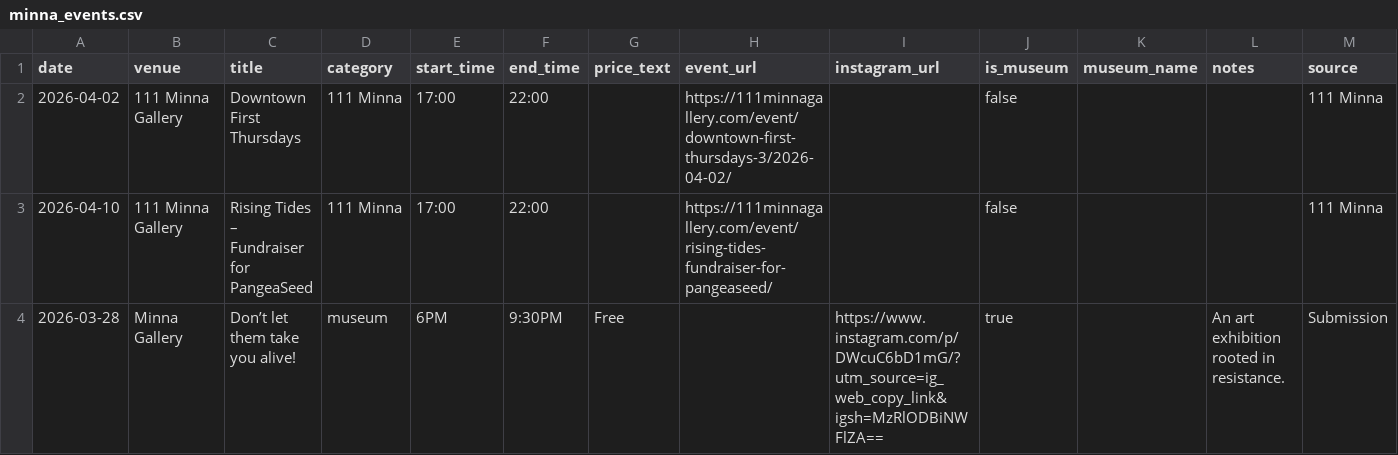
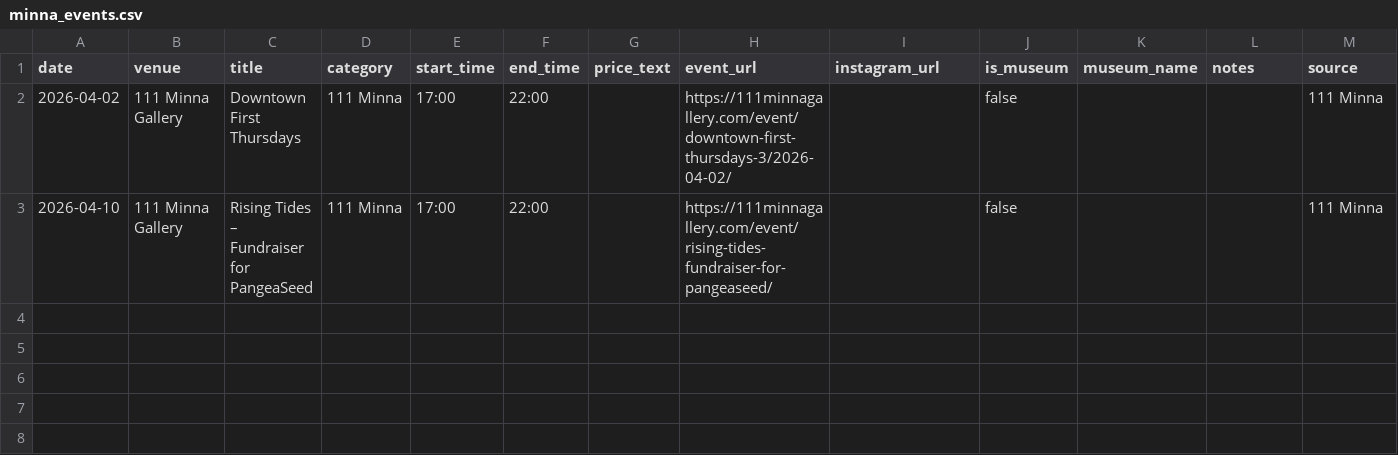
Before and after one commit to obstacleb/artlinks-data, a CSV file: minna_events.csv, drawn as a sheet; the diff names each change by its address in the sheet, - before the commit and + after, or states it on an @@ line.

Commit message:
Update 111 Minna events CSV

```diff
--- a/minna_events.csv
+++ b/minna_events.csv
-row 4: 2026-03-28 | Minna Gallery | Don’t let them take you alive! | museum | 6PM | 9:30PM | Free |  | https://www.instagram.com/p/DWcuC6bD1mG/?utm_source=ig_web_copy_link&igsh=MzRlODBiNWFlZA== | true |  | An art exhibition rooted in resistance. | Submission
```
